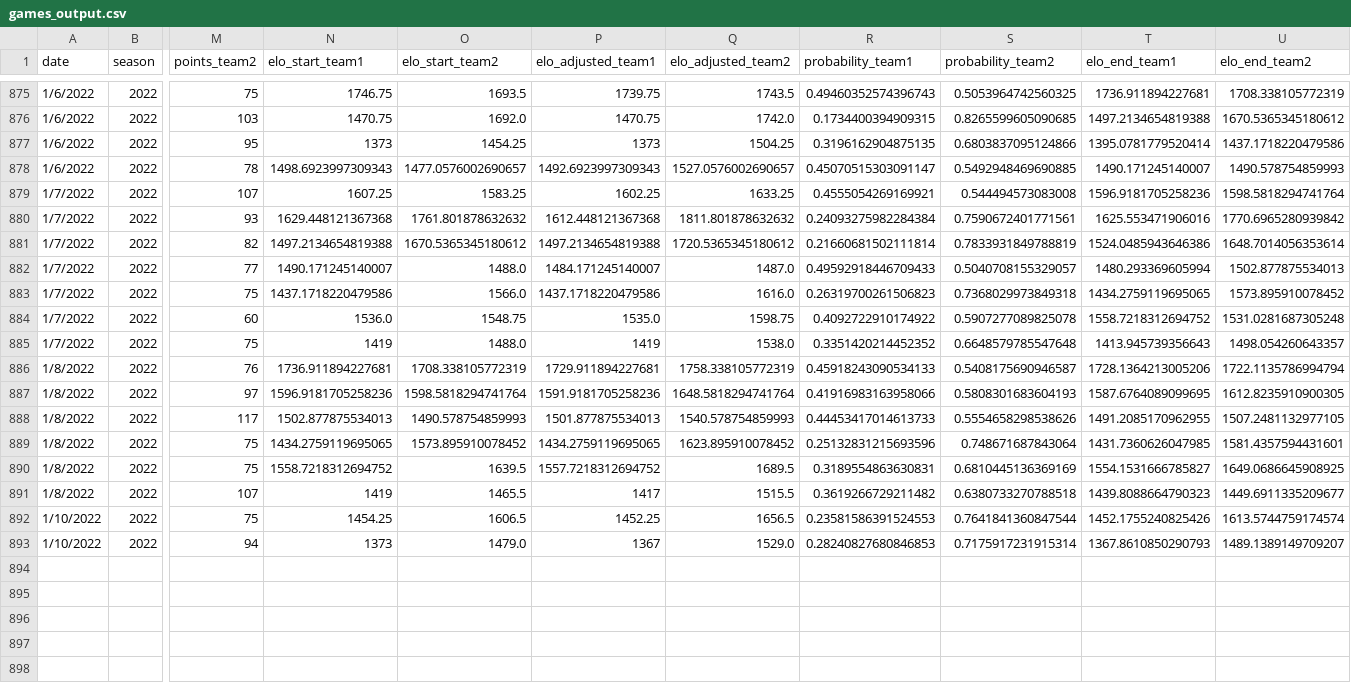
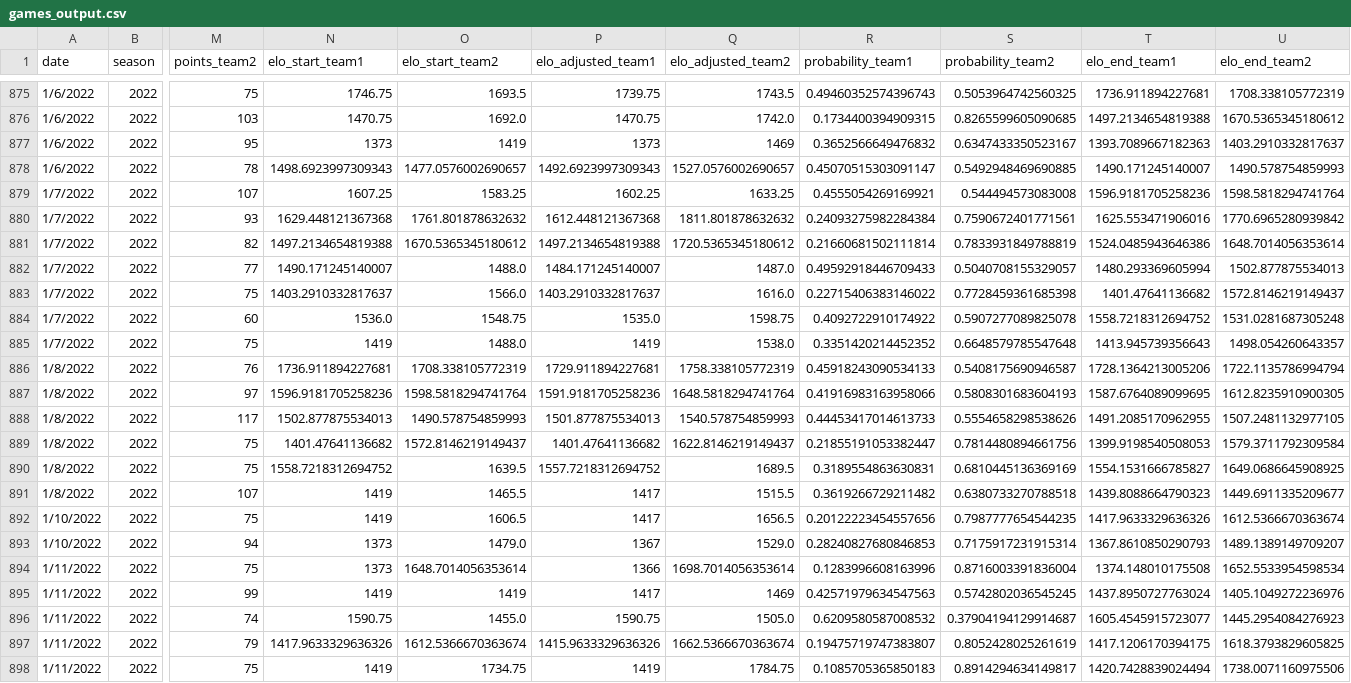
Before and after one commit to tjbreshears/VBelo, a CSV file: outputs/games_output.csv, drawn as a sheet; only a part is shown, gaps mark what is left out; rows hold the shown columns only; the diff names each change by its address in the sheet, - before the commit and + after, or states it on an @@ line.

Commit message:
Games through 1/11/22

```diff
--- a/outputs/games_output.csv
+++ b/outputs/games_output.csv
-O877 (elo_start_team2): 1454.25
+O877 (elo_start_team2): 1419
-Q877 (elo_adjusted_team2): 1504.25
+Q877 (elo_adjusted_team2): 1469
-R877 (probability_team1): 0.3196162904875135
+R877 (probability_team1): 0.3652566649476832
-S877 (probability_team2): 0.6803837095124866
+S877 (probability_team2): 0.6347433350523167
-T877 (elo_end_team1): 1395.0781779520414
+T877 (elo_end_team1): 1393.7089667182363
-U877 (elo_end_team2): 1437.1718220479586
+U877 (elo_end_team2): 1403.2910332817637
-N883 (elo_start_team1): 1437.1718220479586
+N883 (elo_start_team1): 1403.2910332817637
-P883 (elo_adjusted_team1): 1437.1718220479586
+P883 (elo_adjusted_team1): 1403.2910332817637
-R883 (probability_team1): 0.26319700261506823
+R883 (probability_team1): 0.22715406383146022
-S883 (probability_team2): 0.7368029973849318
+S883 (probability_team2): 0.7728459361685398
-T883 (elo_end_team1): 1434.2759119695065
+T883 (elo_end_team1): 1401.47641136682
-U883 (elo_end_team2): 1573.895910078452
+U883 (elo_end_team2): 1572.8146219149437
-N889 (elo_start_team1): 1434.2759119695065
+N889 (elo_start_team1): 1401.47641136682
-O889 (elo_start_team2): 1573.895910078452
+O889 (elo_start_team2): 1572.8146219149437
-P889 (elo_adjusted_team1): 1434.2759119695065
+P889 (elo_adjusted_team1): 1401.47641136682
-Q889 (elo_adjusted_team2): 1623.895910078452
+Q889 (elo_adjusted_team2): 1622.8146219149437
-R889 (probability_team1): 0.25132831215693596
+R889 (probability_team1): 0.21855191053382447
-S889 (probability_team2): 0.748671687843064
+S889 (probability_team2): 0.7814480894661756
-T889 (elo_end_team1): 1431.7360626047985
+T889 (elo_end_team1): 1399.9198540508053
-U889 (elo_end_team2): 1581.4357594431601
+U889 (elo_end_team2): 1579.3711792309584
-N892 (elo_start_team1): 1454.25
+N892 (elo_start_team1): 1419
-P892 (elo_adjusted_team1): 1452.25
+P892 (elo_adjusted_team1): 1417
-R892 (probability_team1): 0.23581586391524553
+R892 (probability_team1): 0.20122223454557656
-S892 (probability_team2): 0.7641841360847544
+S892 (probability_team2): 0.7987777654544235
-T892 (elo_end_team1): 1452.1755240825426
+T892 (elo_end_team1): 1417.9633329636326
-U892 (elo_end_team2): 1613.5744759174574
+U892 (elo_end_team2): 1612.5366670363674
+row 894: 1/11/2022 | 2022 | 75 | 1373 | 1648.7014056353614 | 1366 | 1698.7014056353614 | 0.1283996608163996 | 0.8716003391836004 | 1374.148010175508 | 1652.5533954598534
+row 895: 1/11/2022 | 2022 | 99 | 1419 | 1419 | 1417 | 1469 | 0.42571979634547563 | 0.5742802036545245 | 1437.8950727763024 | 1405.1049272236976
+row 896: 1/11/2022 | 2022 | 74 | 1590.75 | 1455.0 | 1590.75 | 1505.0 | 0.6209580587008532 | 0.37904194129914687 | 1605.4545915723077 | 1445.2954084276923
+row 897: 1/11/2022 | 2022 | 79 | 1417.9633329636326 | 1612.5366670363674 | 1415.9633329636326 | 1662.5366670363674 | 0.19475719747383807 | 0.8052428025261619 | 1417.1206170394175 | 1618.3793829605825
+row 898: 1/11/2022 | 2022 | 75 | 1419 | 1734.75 | 1419 | 1784.75 | 0.1085705365850183 | 0.8914294634149817 | 1420.7428839024494 | 1738.0071160975506
```
Also changed, not shown: inputs/games.csv, outputs/teams_ouput.csv, 1 other file.
